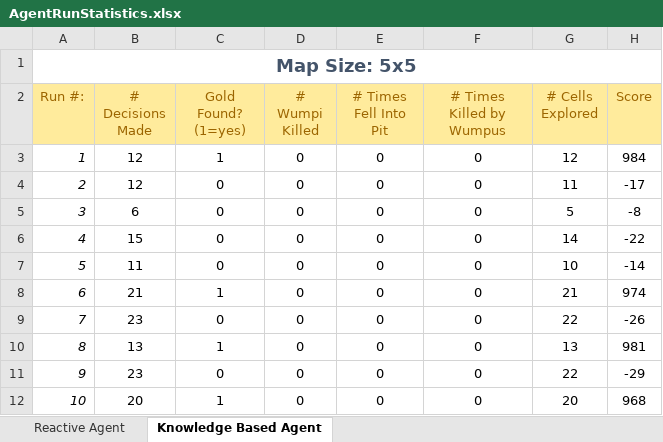
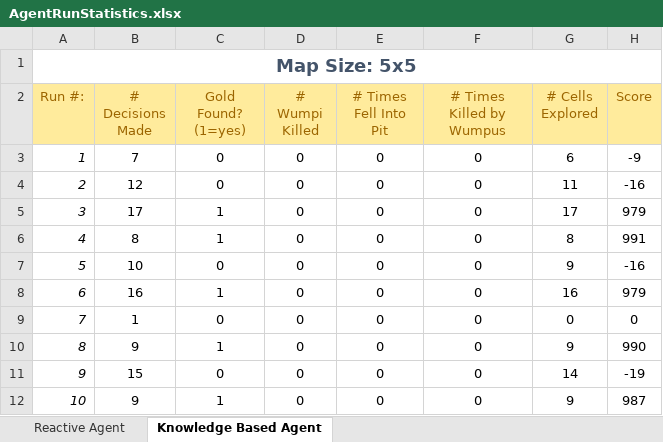
Before and after one commit to JamesAndrew/Projects, an Excel workbook: CSCI446_Project2_WumpusWorld/references/statistics/AgentRunStatistics.xlsx, sheet Knowledge Based Agent, drawn as a sheet; only a part is shown; values as stored, in another font and other column widths than the file's, no borders; the diff covers the shown part only; the diff names each change by its address in the sheet, - before the commit and + after, or states it on an @@ line.

Commit message:
fire arrow and kill wumpus working (stat tracking as well)

```diff
--- a/CSCI446_Project2_WumpusWorld/references/statistics/AgentRunStatistics.xlsx (sheet Knowledge Based Agent)
+++ b/CSCI446_Project2_WumpusWorld/references/statistics/AgentRunStatistics.xlsx (sheet Knowledge Based Agent)
-B3 (# Decisions Made): 12
+B3 (# Decisions Made): 7
-C3 (Gold Found? (1=yes)): 1
+C3 (Gold Found? (1=yes)): 0
-G3 (# Cells Explored): 12
+G3 (# Cells Explored): 6
-H3 (Score): 984
+H3 (Score): -9
-H4 (Score): -17
+H4 (Score): -16
-B5 (# Decisions Made): 6
+B5 (# Decisions Made): 17
-C5:C6 (Gold Found? (1=yes)): 0
+C5:C6 (Gold Found? (1=yes)): 1
-G5 (# Cells Explored): 5
+G5 (# Cells Explored): 17
-H5 (Score): -8
+H5 (Score): 979
-B6 (# Decisions Made): 15
+B6 (# Decisions Made): 8
-G6 (# Cells Explored): 14
+G6 (# Cells Explored): 8
-H6 (Score): -22
+H6 (Score): 991
-B7 (# Decisions Made): 11
+B7 (# Decisions Made): 10
-G7 (# Cells Explored): 10
+G7 (# Cells Explored): 9
-H7 (Score): -14
+H7 (Score): -16
-B8 (# Decisions Made): 21
+B8 (# Decisions Made): 16
-G8 (# Cells Explored): 21
+G8 (# Cells Explored): 16
-H8 (Score): 974
+H8 (Score): 979
-B9 (# Decisions Made): 23
+B9 (# Decisions Made): 1
-G9 (# Cells Explored): 22
+G9 (# Cells Explored): 0
-H9 (Score): -26
+H9 (Score): 0
-B10 (# Decisions Made): 13
+B10 (# Decisions Made): 9
-G10 (# Cells Explored): 13
+G10 (# Cells Explored): 9
-H10 (Score): 981
+H10 (Score): 990
-B11 (# Decisions Made): 23
+B11 (# Decisions Made): 15
-G11 (# Cells Explored): 22
+G11 (# Cells Explored): 14
-H11 (Score): -29
+H11 (Score): -19
-B12 (# Decisions Made): 20
+B12 (# Decisions Made): 9
-G12 (# Cells Explored): 20
+G12 (# Cells Explored): 9
-H12 (Score): 968
+H12 (Score): 987
```
Also changed, not shown: 34 edited cells elsewhere in this sheet, 3 other files.
